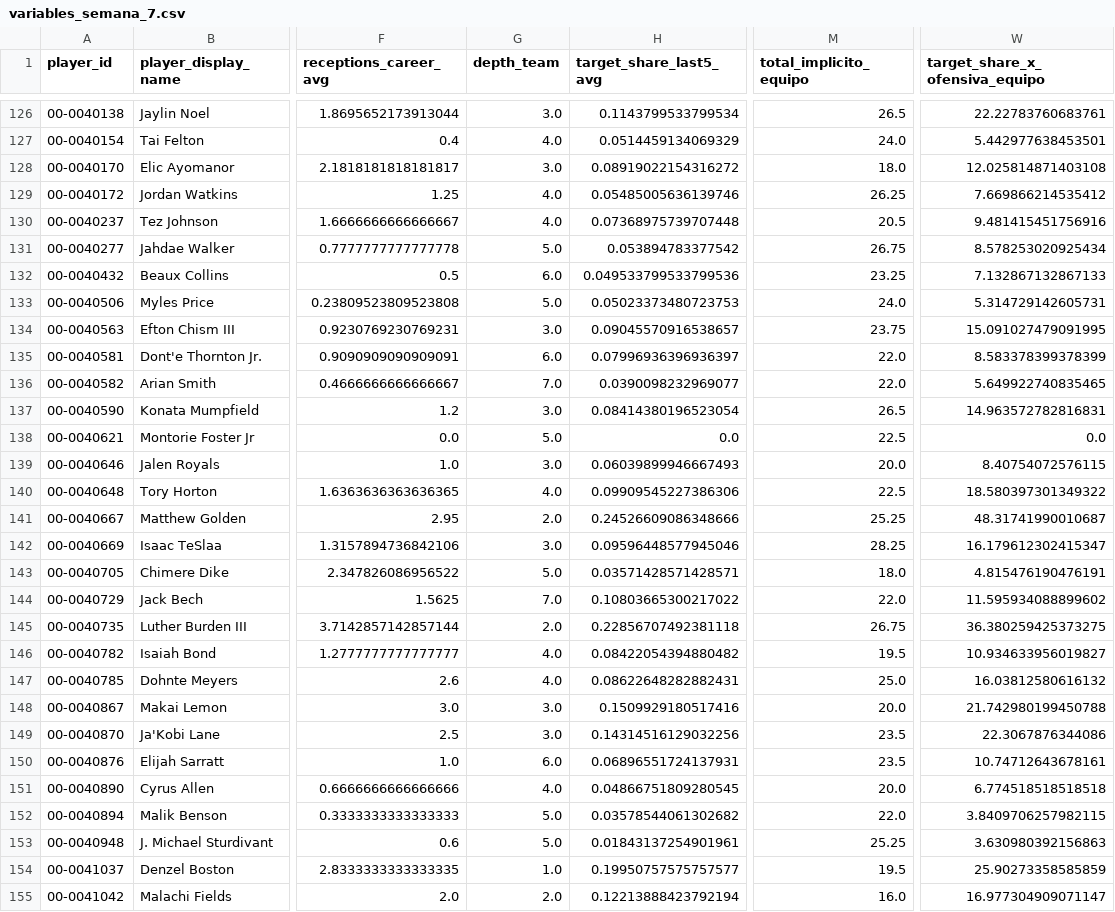
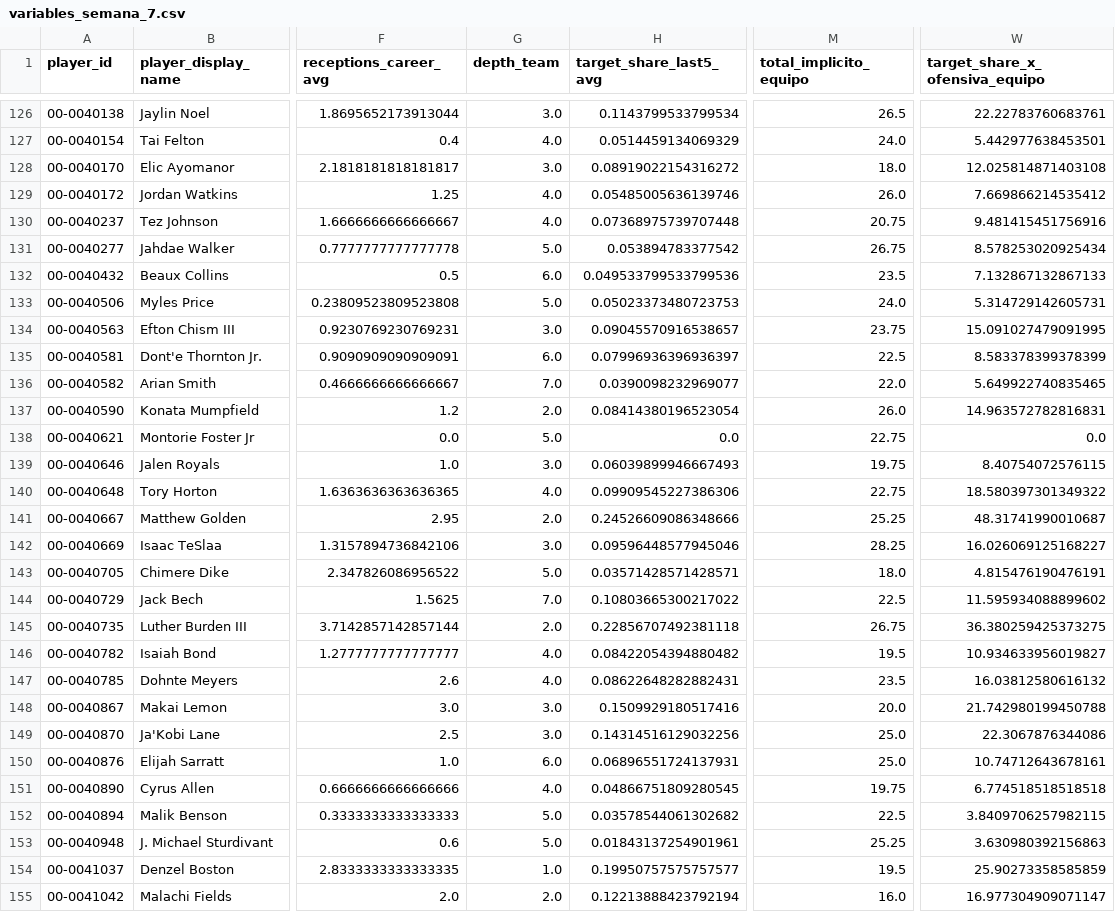
Before and after one commit to r-illescas84/sportsLab_NFLFantasy_projection, a CSV file: weekly/wr/outputs/2026/variables_semana_7.csv, drawn as a sheet; only a part is shown, gaps mark what is left out; the diff covers the shown part only; the diff names each change by its address in the sheet, - before the commit and + after, or states it on an @@ line.

```diff
--- a/weekly/wr/outputs/2026/variables_semana_7.csv
+++ b/weekly/wr/outputs/2026/variables_semana_7.csv
-M129 (total_implicito_equipo): 26.25
+M129 (total_implicito_equipo): 26.0
-M130 (total_implicito_equipo): 20.5
+M130 (total_implicito_equipo): 20.75
-M132 (total_implicito_equipo): 23.25
+M132 (total_implicito_equipo): 23.5
-M135 (total_implicito_equipo): 22.0
+M135 (total_implicito_equipo): 22.5
-G137 (depth_team): 3.0
+G137 (depth_team): 2.0
-M137 (total_implicito_equipo): 26.5
+M137 (total_implicito_equipo): 26.0
-M138 (total_implicito_equipo): 22.5
+M138 (total_implicito_equipo): 22.75
-M139 (total_implicito_equipo): 20.0
+M139 (total_implicito_equipo): 19.75
-M140 (total_implicito_equipo): 22.5
+M140 (total_implicito_equipo): 22.75
-W142 (target_share_x_ofensiva_equipo): 16.179612302415347
+W142 (target_share_x_ofensiva_equipo): 16.026069125168227
-M144 (total_implicito_equipo): 22.0
+M144 (total_implicito_equipo): 22.5
-M147 (total_implicito_equipo): 25.0
+M147 (total_implicito_equipo): 23.5
-M149:M150 (total_implicito_equipo): 23.5
+M149:M150 (total_implicito_equipo): 25.0
-M151 (total_implicito_equipo): 20.0
+M151 (total_implicito_equipo): 19.75
-M152 (total_implicito_equipo): 22.0
+M152 (total_implicito_equipo): 22.5
```
Also changed, not shown: 54 edited cells elsewhere in this file, weekly/wr/outputs/2026/predicciones_semana_7.csv, weekly/wr/outputs/tracking.csv.
